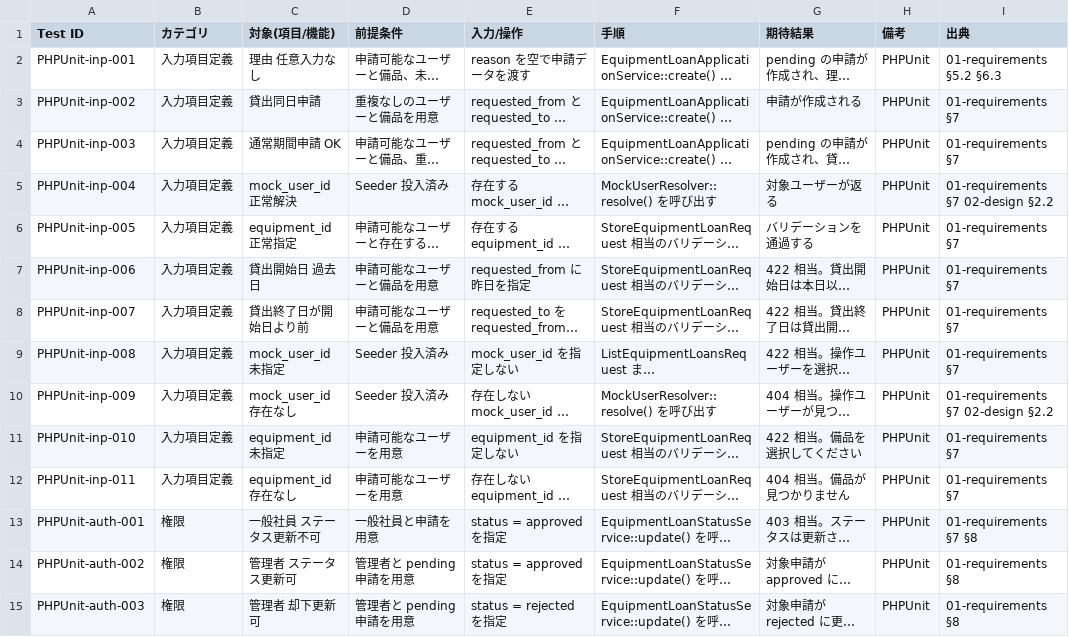
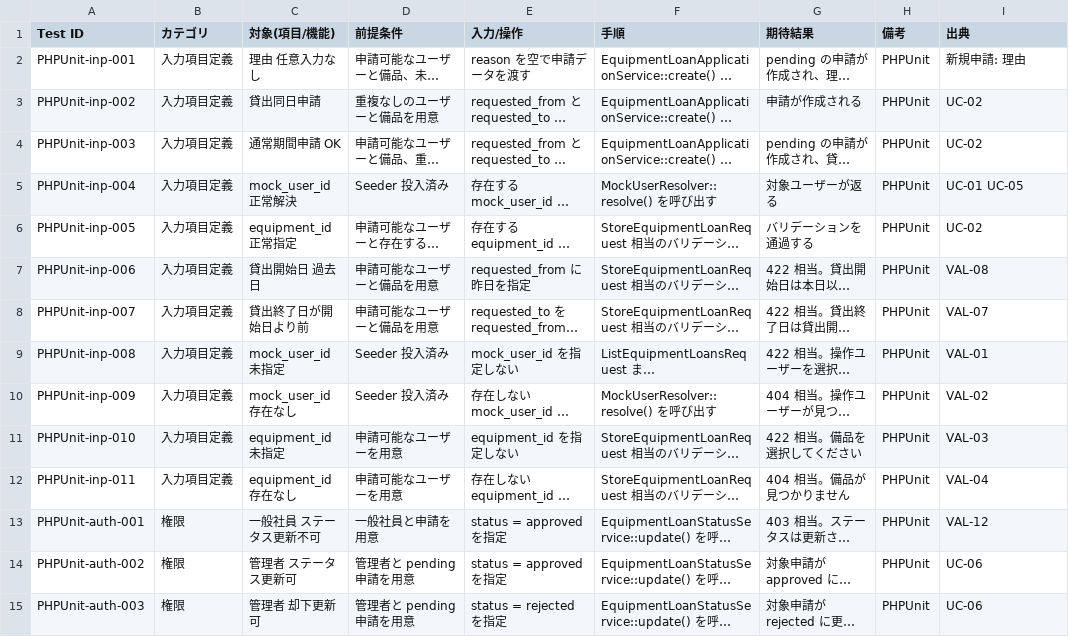
Before and after one commit to shs-miyajima/Cursor_Poc, a CSV file: docs/specs/001_create_management/03-test-plan-phpunit.csv, drawn as a sheet; only a part is shown; long unchanged cells end in …; the diff covers the shown part only; the diff names each change by its address in the sheet, - before the commit and + after, or states it on an @@ line.

```diff
--- a/docs/specs/001_create_management/03-test-plan-phpunit.csv
+++ b/docs/specs/001_create_management/03-test-plan-phpunit.csv
-I2 (出典): 01-requirements §5.2 §6.3
+I2 (出典): 新規申請: 理由
-I3:I4 (出典): 01-requirements §7
+I3:I4 (出典): UC-02
-I5 (出典): 01-requirements §7 02-design §2.2
+I5 (出典): UC-01 UC-05
-I6 (出典): 01-requirements §7
+I6 (出典): UC-02
-I7 (出典): 01-requirements §7
+I7 (出典): VAL-08
-I8 (出典): 01-requirements §7
+I8 (出典): VAL-07
-I9 (出典): 01-requirements §7
+I9 (出典): VAL-01
-I10 (出典): 01-requirements §7 02-design §2.2
+I10 (出典): VAL-02
-I11 (出典): 01-requirements §7
+I11 (出典): VAL-03
-I12 (出典): 01-requirements §7
+I12 (出典): VAL-04
-I13 (出典): 01-requirements §7 §8
+I13 (出典): VAL-12
-I14:I15 (出典): 01-requirements §8
+I14:I15 (出典): UC-06
```
Also changed, not shown: 18 edited cells elsewhere in this file, docs/specs/001_create_management/03-test-plan-vitest.csv, docs/specs/001_create_management/03-test-plan.csv, 14 other files.
